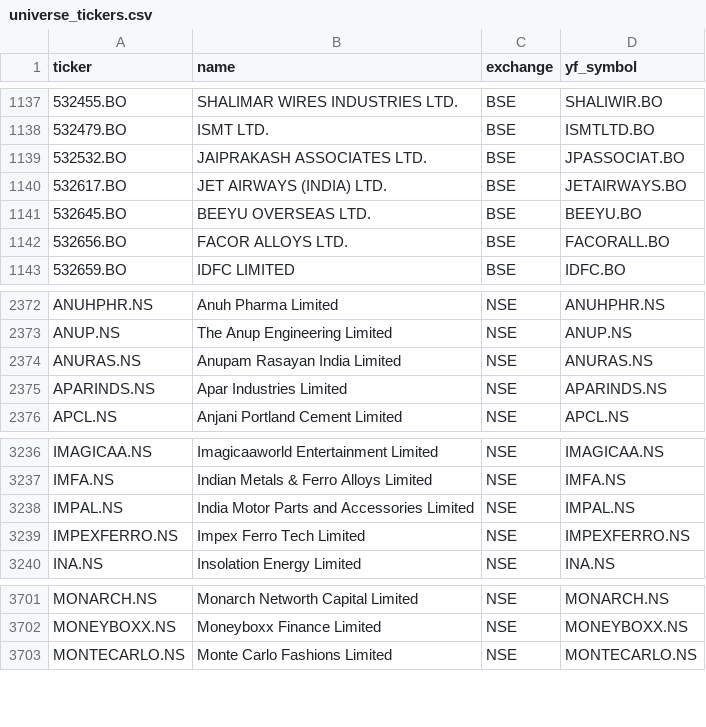
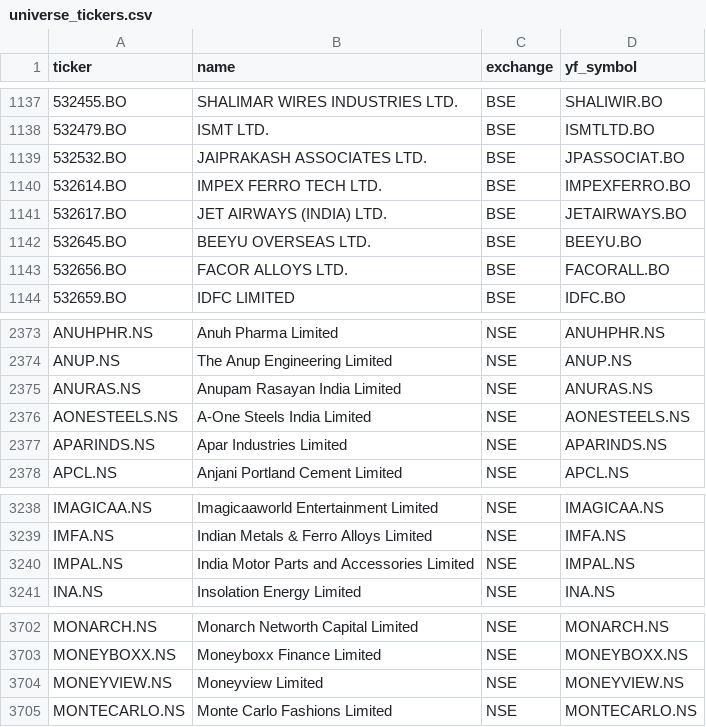
Before and after one commit to Aakash10867/graham-agent, a CSV file: universe_tickers.csv, drawn as a sheet; only a part is shown, gaps mark what is left out.

```diff
--- a/universe_tickers.csv
+++ b/universe_tickers.csv
@@ -1139,2 +1139,3 @@ ticker,name,exchange,yf_symbol
 532532.BO,JAIPRAKASH ASSOCIATES LTD.,BSE,JPASSOCIAT.BO
+532614.BO,IMPEX FERRO TECH LTD.,BSE,IMPEXFERRO.BO
 532617.BO,JET AIRWAYS (INDIA) LTD.,BSE,JETAIRWAYS.BO
@@ -2374,2 +2375,3 @@ ANUP.NS,The Anup Engineering Limited,NSE,ANUP.NS
 ANURAS.NS,Anupam Rasayan India Limited,NSE,ANURAS.NS
+AONESTEELS.NS,A-One Steels India Limited,NSE,AONESTEELS.NS
 APARINDS.NS,Apar Industries Limited,NSE,APARINDS.NS
@@ -3238,3 +3240,2 @@ IMFA.NS,Indian Metals & Ferro Alloys Limited,NSE,IMFA.NS
 IMPAL.NS,India Motor Parts and Accessories Limited,NSE,IMPAL.NS
-IMPEXFERRO.NS,Impex Ferro Tech Limited,NSE,IMPEXFERRO.NS
 INA.NS,Insolation Energy Limited,NSE,INA.NS
@@ -3702,2 +3703,3 @@ MONARCH.NS,Monarch Networth Capital Limited,NSE,MONARCH.NS
 MONEYBOXX.NS,Moneyboxx Finance Limited,NSE,MONEYBOXX.NS
+MONEYVIEW.NS,Moneyview Limited,NSE,MONEYVIEW.NS
 MONTECARLO.NS,Monte Carlo Fashions Limited,NSE,MONTECARLO.NS
```
Also changed, not shown: 2 other files.
